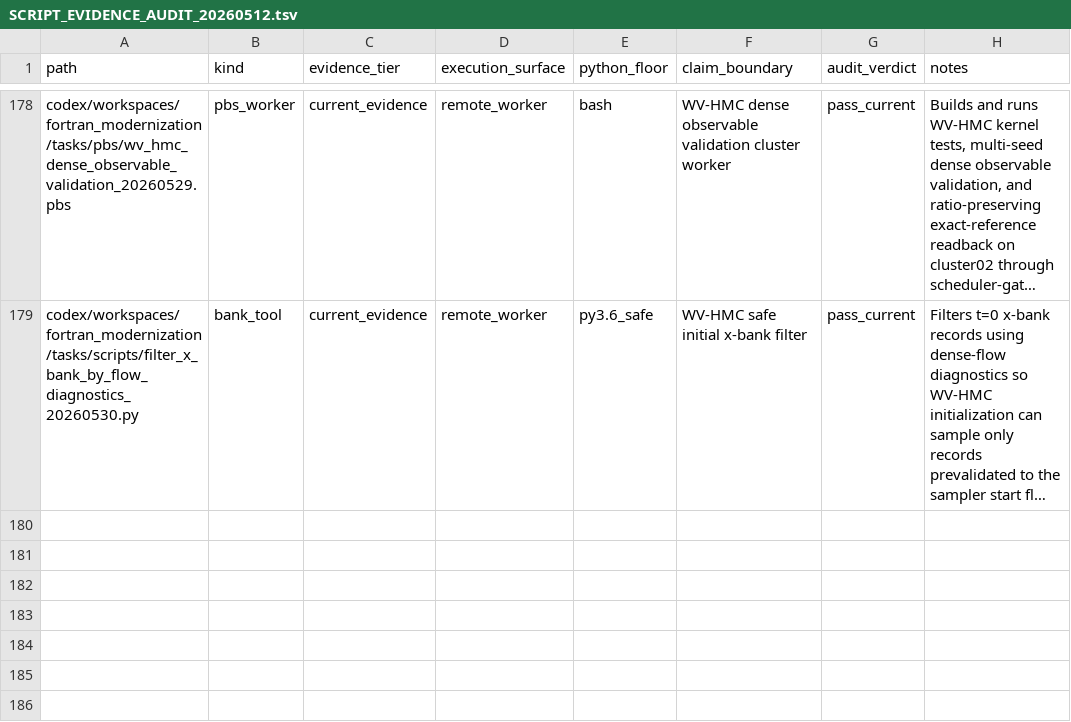
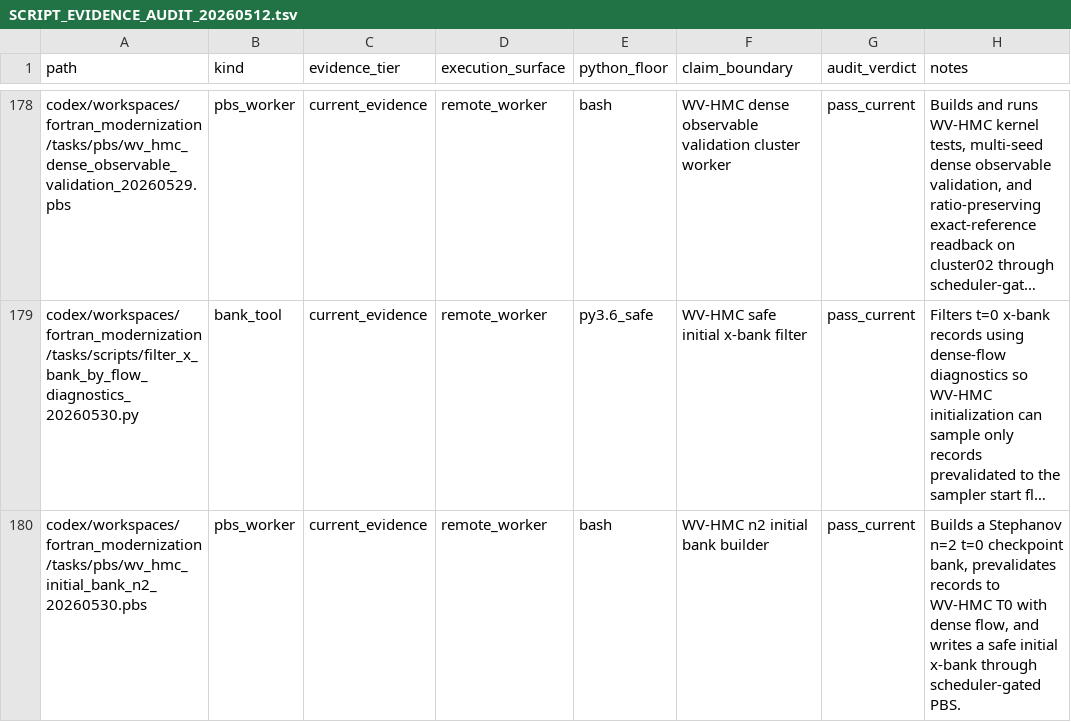
Before and after one commit to C-Y-Chou/generalized-thimble-hmc, a TSV file: codex/workspaces/fortran_modernization/state/SCRIPT_EVIDENCE_AUDIT_20260512.tsv, drawn as a sheet; only a part is shown, gaps mark what is left out; long unchanged cells end in …; the diff names each change by its address in the sheet, - before the commit and + after, or states it on an @@ line.

Commit message:
Add WV-HMC initial bank PBS builder

```diff
--- a/codex/workspaces/fortran_modernization/state/SCRIPT_EVIDENCE_AUDIT_20260512.tsv
+++ b/codex/workspaces/fortran_modernization/state/SCRIPT_EVIDENCE_AUDIT_20260512.tsv
+row 180: codex/workspaces/fortran_modernization/tasks/pbs/wv_hmc_initial_bank_n2_20260530.pbs | pbs_worker | current_evidence | remote_worker | bash | WV-HMC n2 initial bank builder | pass_current | Builds a Stephanov n=2 t=0 checkpoint bank, prevalidates records to WV-HMC T0 with dense flow, and writes a safe initial x-bank through scheduler-gated PBS.
```
Also changed, not shown: 1 other file.
